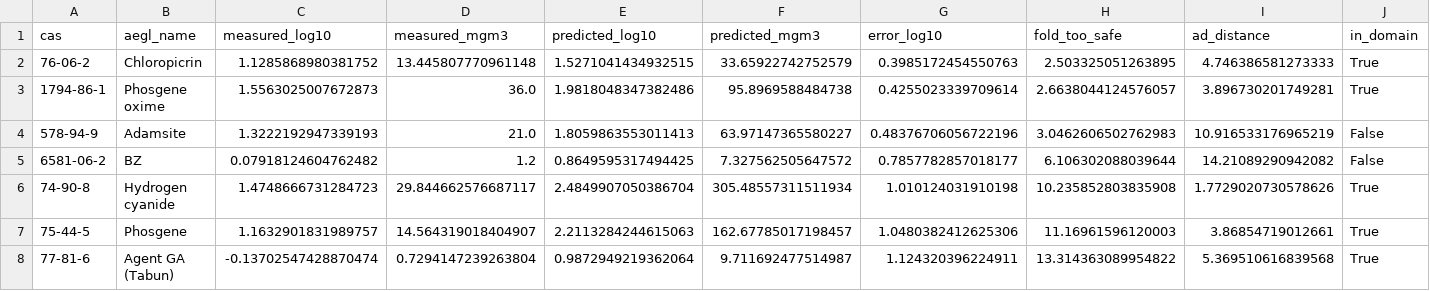
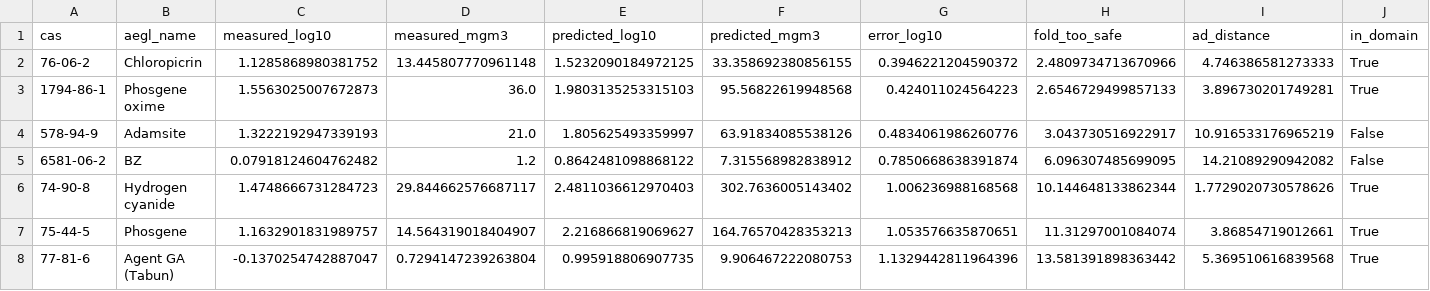
Before and after one commit to bisu9082/simulant-designation-evidence, a CSV file: outputs/qsar_heldout.csv, drawn as a sheet; only a part is shown; the diff covers the shown part only.

```diff
--- a/outputs/qsar_heldout.csv
+++ b/outputs/qsar_heldout.csv
@@ -1,8 +1,8 @@
 cas,aegl_name,measured_log10,measured_mgm3,predicted_log10,predicted_mgm3,error_log10,fold_too_safe,ad_distance,in_domain
-76-06-2,Chloropicrin,1.1285868980381752,13.445807770961148,1.5271041434932515,33.65922742752579,0.3985172454550763,2.503325051263895,4.746386581273333,True
-1794-86-1,Phosgene oxime,1.5563025007672873,36.0,1.9818048347382486,95.8969588484738,0.4255023339709614,2.6638044124576057,3.896730201749281,True
-578-94-9,Adamsite,1.3222192947339193,21.0,1.8059863553011413,63.97147365580227,0.48376706056722196,3.0462606502762983,10.916533176965219,False
-6581-06-2,BZ,0.07918124604762482,1.2,0.8649595317494425,7.327562505647572,0.7857782857018177,6.106302088039644,14.21089290942082,False
-74-90-8,Hydrogen cyanide,1.4748666731284723,29.844662576687117,2.4849907050386704,305.48557311511934,1.010124031910198,10.235852803835908,1.7729020730578626,True
-75-44-5,Phosgene,1.1632901831989757,14.564319018404907,2.2113284244615063,162.67785017198457,1.0480382412625306,11.16961596120003,3.86854719012661,True
-77-81-6,Agent GA (Tabun),-0.13702547428870474,0.7294147239263804,0.9872949219362064,9.711692477514987,1.124320396224911,13.314363089954822,5.369510616839568,True
+76-06-2,Chloropicrin,1.1285868980381752,13.445807770961148,1.5232090184972125,33.358692380856155,0.3946221204590372,2.4809734713670966,4.746386581273333,True
+1794-86-1,Phosgene oxime,1.5563025007672873,36.0,1.9803135253315103,95.56822619948568,0.424011024564223,2.6546729499857133,3.896730201749281,True
+578-94-9,Adamsite,1.3222192947339193,21.0,1.805625493359997,63.91834085538126,0.4834061986260776,3.043730516922917,10.916533176965219,False
+6581-06-2,BZ,0.07918124604762482,1.2,0.8642481098868122,7.315568982838912,0.7850668638391874,6.096307485699095,14.21089290942082,False
+74-90-8,Hydrogen cyanide,1.4748666731284723,29.844662576687117,2.4811036612970403,302.7636005143402,1.006236988168568,10.144648133862344,1.7729020730578626,True
+75-44-5,Phosgene,1.1632901831989757,14.564319018404907,2.216866819069627,164.76570428353213,1.053576635870651,11.31297001084074,3.86854719012661,True
+77-81-6,Agent GA (Tabun),-0.1370254742887047,0.7294147239263804,0.995918806907735,9.906467222080753,1.1329442811964396,13.581391898363442,5.369510616839568,True
```
Also changed, not shown: 55 edited cells elsewhere in this file, outputs/qsar_oof.csv, outputs/toxicity_predicted.csv, 37 other files.
